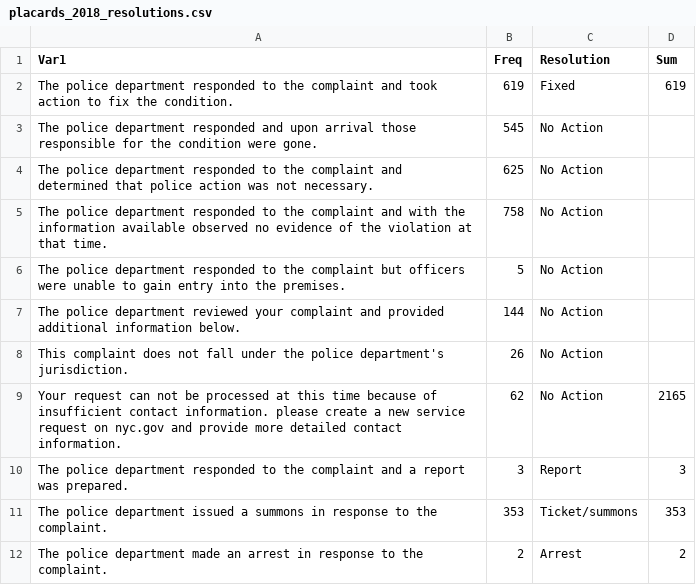
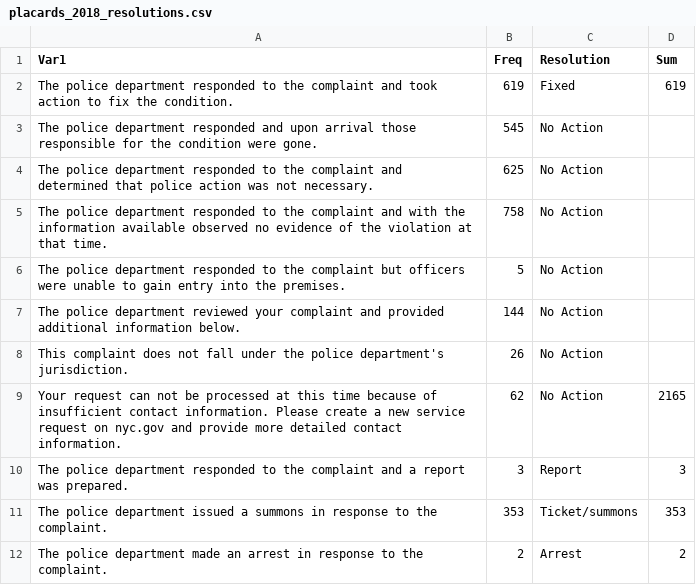
Before and after one commit to NewYorkCityCouncil/placard_abuse, a CSV file: placards_2018_resolutions.csv, drawn as a sheet.

```diff
--- a/placards_2018_resolutions.csv
+++ b/placards_2018_resolutions.csv
@@ -8,3 +8,3 @@ The police department reviewed your complaint and provided additional informatio
 This complaint does not fall under the police department's jurisdiction.,26,No Action,
-Your request can not be processed at this time because of insufficient contact information. please create a new service request on nyc.gov and provide more detailed contact information.,62,No Action,2165
+Your request can not be processed at this time because of insufficient contact information. Please create a new service request on nyc.gov and provide more detailed contact information.,62,No Action,2165
 The police department responded to the complaint and a report was prepared.,3,Report,3
```
Also changed, not shown: placards_simplified_reso_relational.csv.
